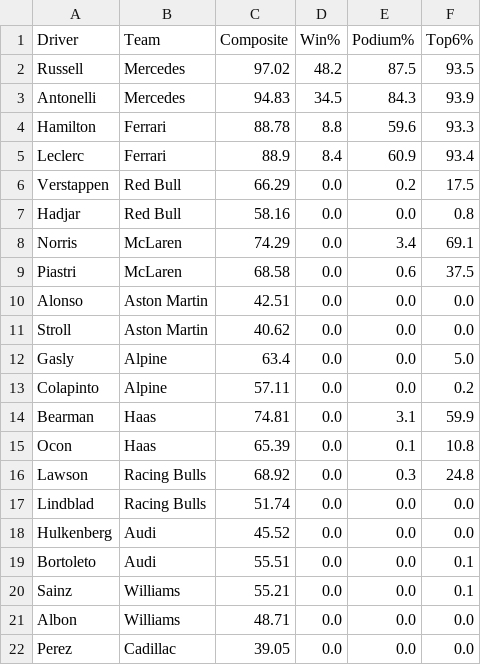
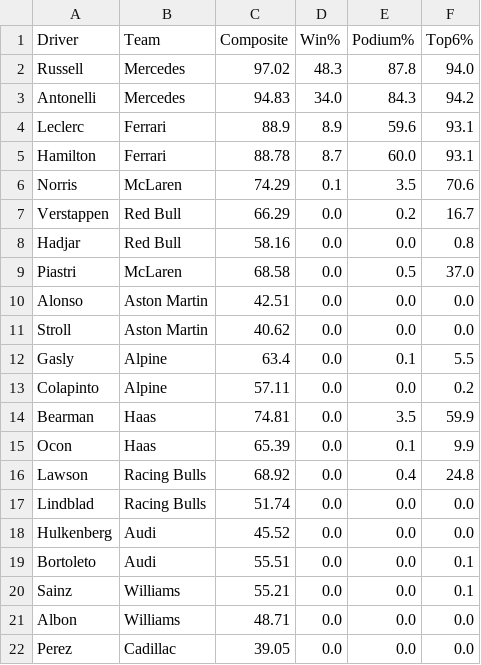
Before and after one commit to singhabhitej/f1-betting-model, a CSV file: output/Japanese_Grand_Prix_predictions.csv, drawn as a sheet; only a part is shown.

```diff
--- a/output/Japanese_Grand_Prix_predictions.csv
+++ b/output/Japanese_Grand_Prix_predictions.csv
@@ -1,17 +1,17 @@
 Driver,Team,Composite,Win%,Podium%,Top6%
-Russell,Mercedes,97.02,48.2,87.5,93.5
-Antonelli,Mercedes,94.83,34.5,84.3,93.9
-Hamilton,Ferrari,88.78,8.8,59.6,93.3
-Leclerc,Ferrari,88.9,8.4,60.9,93.4
-Verstappen,Red Bull,66.29,0.0,0.2,17.5
+Russell,Mercedes,97.02,48.3,87.8,94.0
+Antonelli,Mercedes,94.83,34.0,84.3,94.2
+Leclerc,Ferrari,88.9,8.9,59.6,93.1
+Hamilton,Ferrari,88.78,8.7,60.0,93.1
+Norris,McLaren,74.29,0.1,3.5,70.6
+Verstappen,Red Bull,66.29,0.0,0.2,16.7
 Hadjar,Red Bull,58.16,0.0,0.0,0.8
-Norris,McLaren,74.29,0.0,3.4,69.1
-Piastri,McLaren,68.58,0.0,0.6,37.5
+Piastri,McLaren,68.58,0.0,0.5,37.0
 Alonso,Aston Martin,42.51,0.0,0.0,0.0
 Stroll,Aston Martin,40.62,0.0,0.0,0.0
-Gasly,Alpine,63.4,0.0,0.0,5.0
+Gasly,Alpine,63.4,0.0,0.1,5.5
 Colapinto,Alpine,57.11,0.0,0.0,0.2
-Bearman,Haas,74.81,0.0,3.1,59.9
-Ocon,Haas,65.39,0.0,0.1,10.8
-Lawson,Racing Bulls,68.92,0.0,0.3,24.8
+Bearman,Haas,74.81,0.0,3.5,59.9
+Ocon,Haas,65.39,0.0,0.1,9.9
+Lawson,Racing Bulls,68.92,0.0,0.4,24.8
 Lindblad,Racing Bulls,51.74,0.0,0.0,0.0
```
Also changed, not shown: 1 other file.
